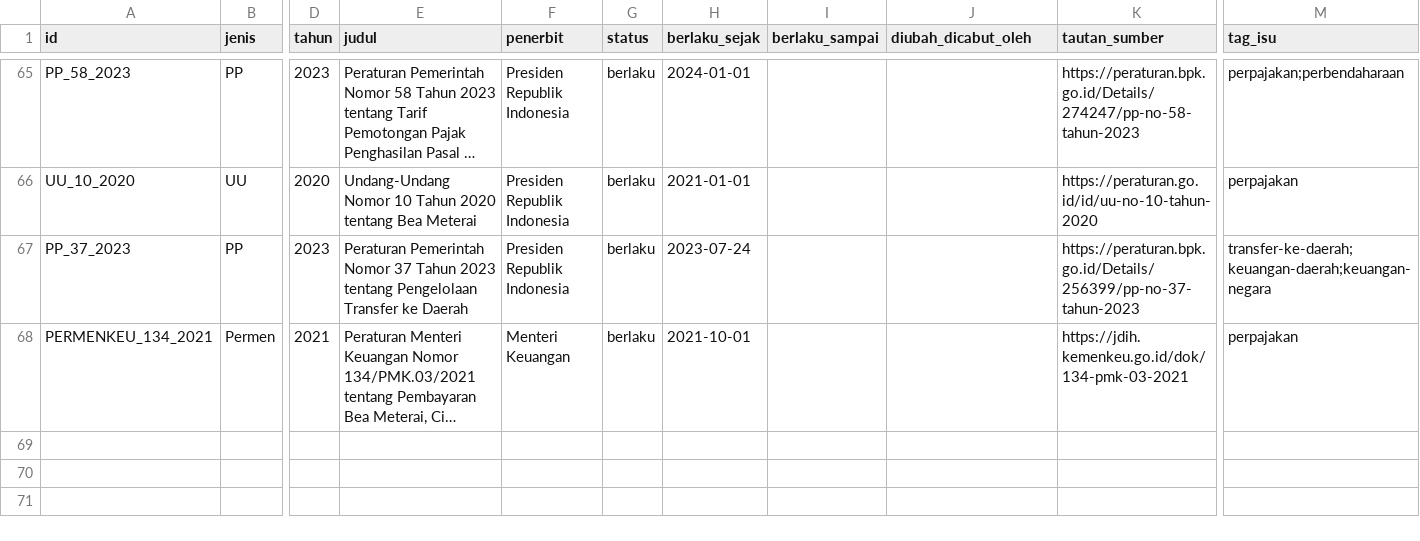
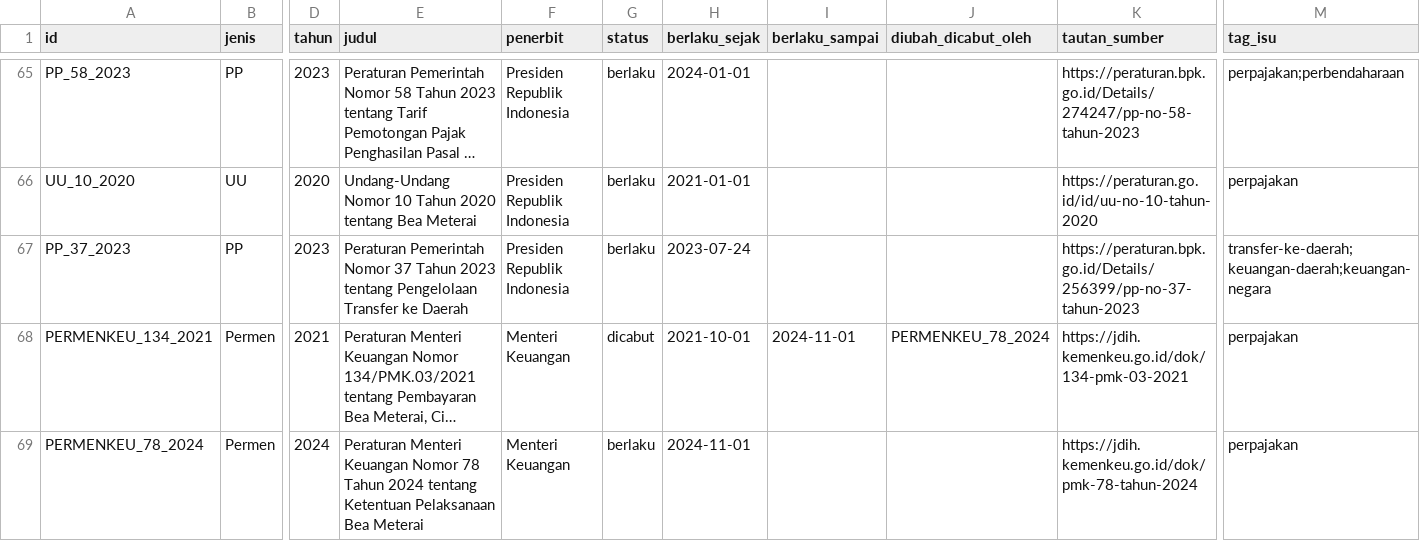
Before and after one commit to primaditra/korpus-pusat, a CSV file: katalog.csv, drawn as a sheet; only a part is shown, gaps mark what is left out; long unchanged cells end in …; rows hold the shown columns only; the diff names each change by its address in the sheet, - before the commit and + after, or states it on an @@ line.

```diff
--- a/katalog.csv
+++ b/katalog.csv
-G68 (status): berlaku
+G68 (status): dicabut
-I68 (berlaku_sampai): (empty)
+I68 (berlaku_sampai): 2024-11-01
-J68 (diubah_dicabut_oleh): (empty)
+J68 (diubah_dicabut_oleh): PERMENKEU_78_2024
+row 69: PERMENKEU_78_2024 | Permen | 2024 | Peraturan Menteri Keuangan Nomor 78 Tahun 2024 tentang Ketentuan Pelaksanaan Bea Meterai | Menteri Keuangan | berlaku | 2024-11-01 |  |  | https://jdih.kemenkeu.go.id/dok/pmk-78-tahun-2024 | perpajakan
```
Also changed, not shown: 1 other file.
